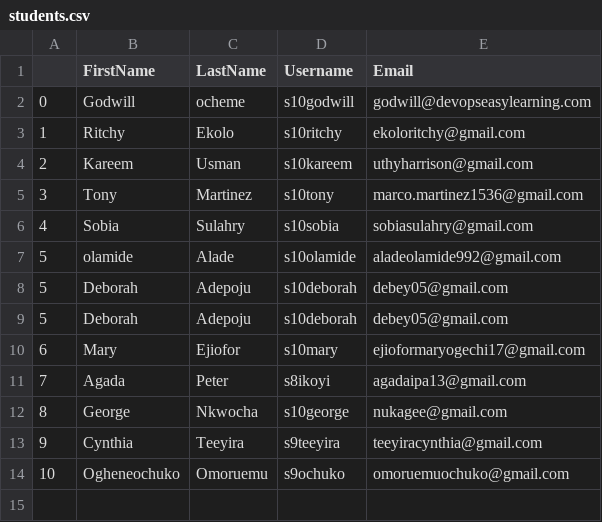
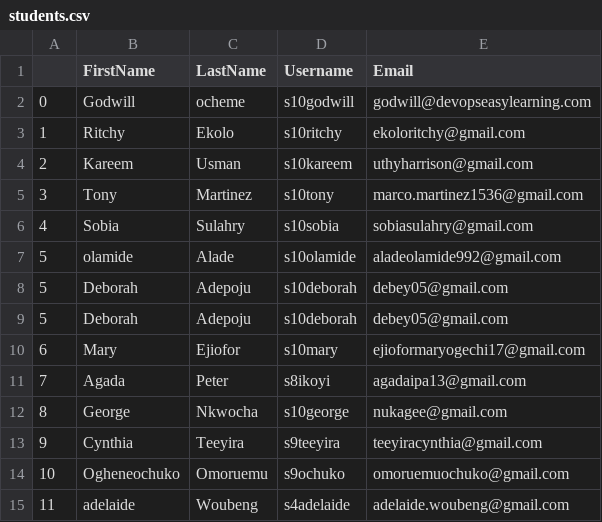
Before and after one commit to s10godwill/sso-user-automation, a CSV file: data/students.csv, drawn as a sheet; the diff names each change by its address in the sheet, - before the commit and + after, or states it on an @@ line.

Commit message:
add new student: adelaide woubeng

```diff
--- a/data/students.csv
+++ b/data/students.csv
+row 15: 11 | adelaide | Woubeng | s4adelaide | adelaide.woubeng@gmail.com
```
